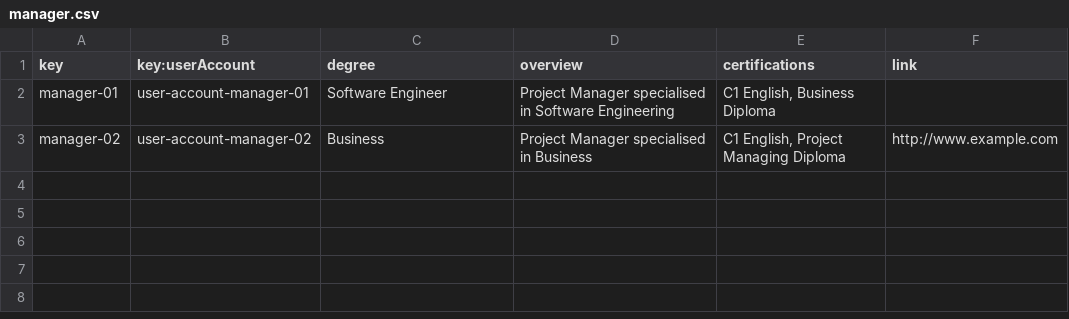
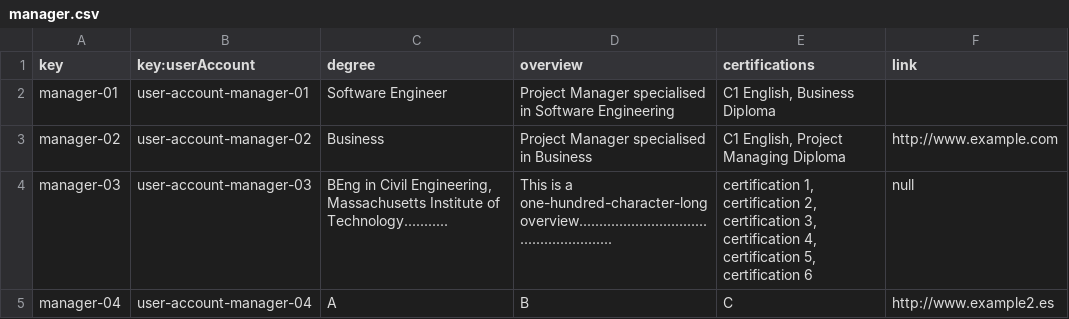
Before and after one commit to maryycarrera/Acme-SF-D04, a CSV file: src/main/webapp/WEB-INF/resources/sample-data/manager.csv, drawn as a sheet; the diff names each change by its address in the sheet, - before the commit and + after, or states it on an @@ line.

Commit message:
Task 034 - More managers, projects added
Credenciales para dos nuevos managers añadidas, tabla project rellenada

```diff
--- a/src/main/webapp/WEB-INF/resources/sample-data/manager.csv
+++ b/src/main/webapp/WEB-INF/resources/sample-data/manager.csv
+row 4: manager-03 | user-account-manager-03 | BEng in Civil Engineering, Massachusetts Institute of Technology........... | This is a one-hundred-character-long overview....................................................... | certification 1, certification 2, certification 3, certification 4, certification 5, certification 6 | null
+row 5: manager-04 | user-account-manager-04 | A | B | C | http://www.example2.es
```
Also changed, not shown: src/main/webapp/WEB-INF/resources/sample-data/user-account.csv, 1 other file.
